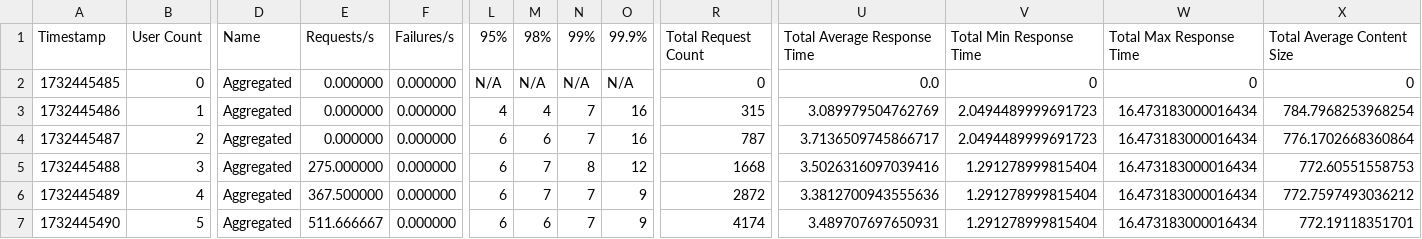
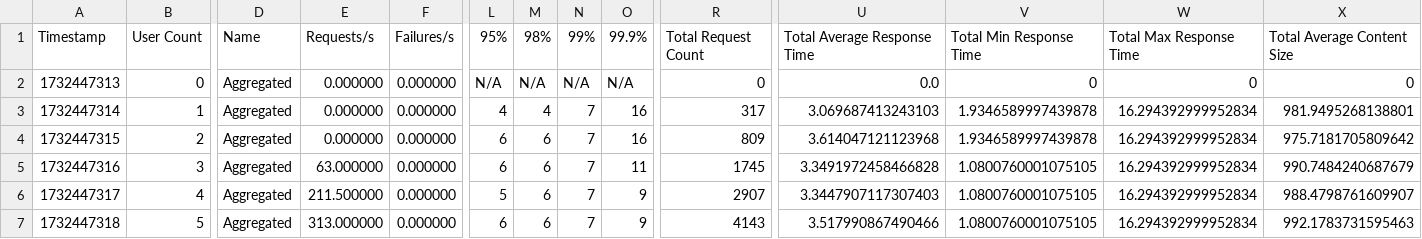
Before and after one commit to GromPras/Python_Testing, a CSV file: reports/initial_reports/performances/check_points_stats_history.csv, drawn as a sheet; only a part is shown, gaps mark what is left out; the diff names each change by its address in the sheet, - before the commit and + after, or states it on an @@ line.

```diff
--- a/reports/initial_reports/performances/check_points_stats_history.csv
+++ b/reports/initial_reports/performances/check_points_stats_history.csv
-A2: 1732445485
+A2: 1732447313
-A3: 1732445486
+A3: 1732447314
-R3: 315
+R3: 317
-U3: 3.089979504762769
+U3: 3.069687413243103
-V3:V4: 2.0494489999691723
+V3:V4: 1.9346589997439878
-W3:W7: 16.473183000016434
+W3:W7: 16.294392999952834
-X3: 784.7968253968254
+X3: 981.9495268138801
-A4: 1732445487
+A4: 1732447315
-R4: 787
+R4: 809
-U4: 3.7136509745866717
+U4: 3.614047121123968
-X4: 776.1702668360864
+X4: 975.7181705809642
-A5: 1732445488
+A5: 1732447316
-E5: 275.000000
+E5: 63.000000
-M5:M6: 7
+M5:M6: 6
-N5: 8
+N5: 7
-O5: 12
+O5: 11
-R5: 1668
+R5: 1745
-U5: 3.5026316097039416
+U5: 3.3491972458466828
-V5:V7: 1.291278999815404
+V5:V7: 1.0800760001075105
-X5: 772.60551558753
+X5: 990.7484240687679
-A6: 1732445489
+A6: 1732447317
-E6: 367.500000
+E6: 211.500000
-L6: 6
+L6: 5
-R6: 2872
+R6: 2907
-U6: 3.3812700943555636
+U6: 3.3447907117307403
-X6: 772.7597493036212
+X6: 988.4798761609907
-A7: 1732445490
+A7: 1732447318
-E7: 511.666667
+E7: 313.000000
-R7: 4174
+R7: 4143
-U7: 3.489707697650931
+U7: 3.517990867490466
-X7: 772.19118351701
+X7: 992.1783731595463
```
Also changed, not shown: reports/initial_reports/performances/check_points_stats.csv.
